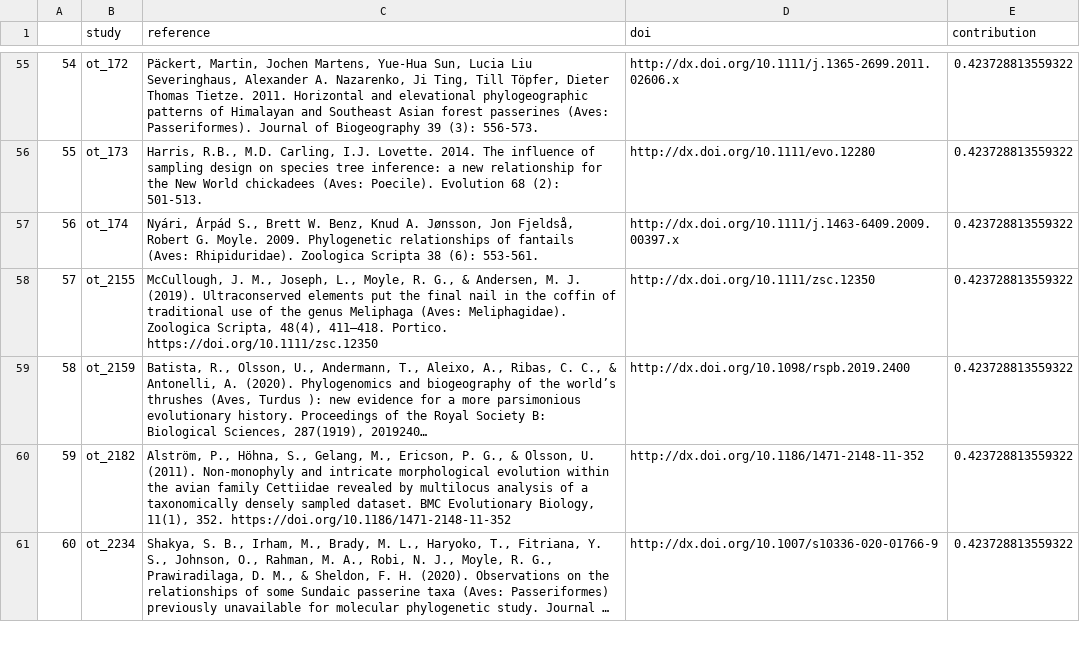
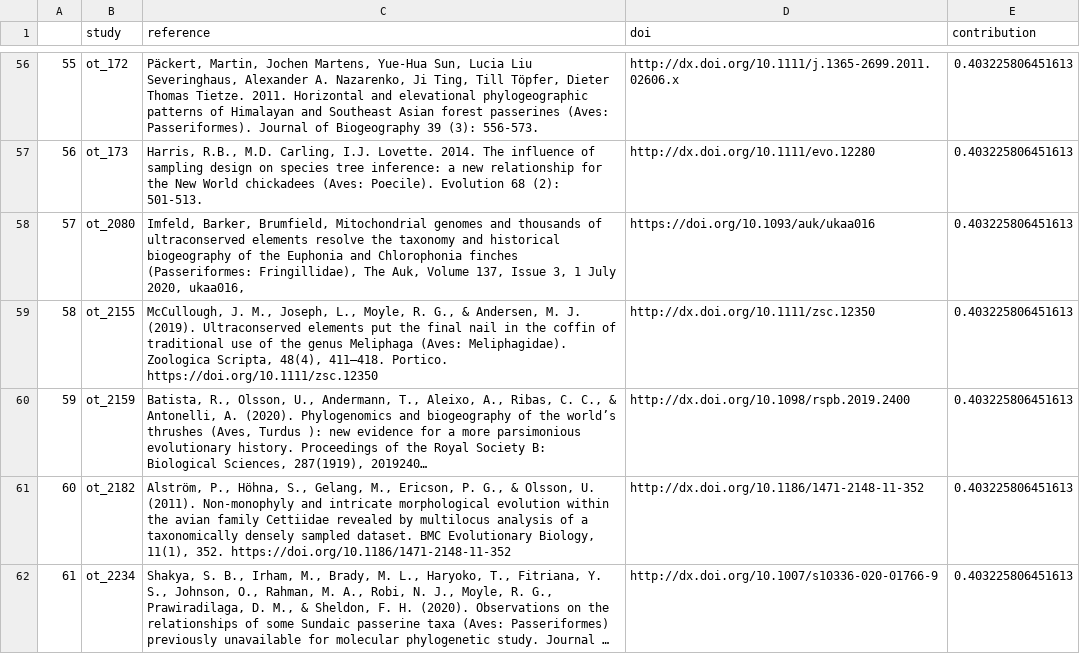
Before and after one commit to AdamUlicny/SongbirdGuildsMasters, a CSV file: resources/phylo_citations.csv, drawn as a sheet; only a part is shown, gaps mark what is left out; long unchanged cells end in …; removed rows and columns are numbered as before the commit, all else as after; the diff covers the shown part only; the diff names each change by its address in the sheet, - before the commit and + after, or states it on an @@ line.

```diff
--- a/resources/phylo_citations.csv
+++ b/resources/phylo_citations.csv
@@ column A renumbered from row 9 down @@
-E56:E57 (contribution): 0.423728813559322
+E56:E57 (contribution): 0.403225806451613
-row 57: 56 | ot_174 | Nyári, Árpád S., Brett W. Benz, Knud A. Jønsson, Jon Fjeldså, Robert G. Moyle. 2009. Phylogenetic relationships of fantails (Aves: Rhipiduridae). Zoologica Scripta 38 (6): 553-561. | http://dx.doi.org/10.1111/j.1463-6409.2009.00397.x | 0.423728813559322
+row 58: 57 | ot_2080 | Imfeld, Barker, Brumfield, Mitochondrial genomes and thousands of ultraconserved elements resolve the taxonomy and historical biogeography of the Euphonia and Chlorophonia finches (Passeriformes: Fringillidae), The Auk, Volume 137, Issue 3, 1 July 2020, ukaa016, | https://doi.org/10.1093/auk/ukaa016 | 0.403225806451613
-E59:E62 (contribution): 0.423728813559322
+E59:E62 (contribution): 0.403225806451613
```
Also changed, not shown: 9 added rows, 6 removed rows and 52 edited cells elsewhere in this file, data/method_substrate_meta.csv, 17 other files.
